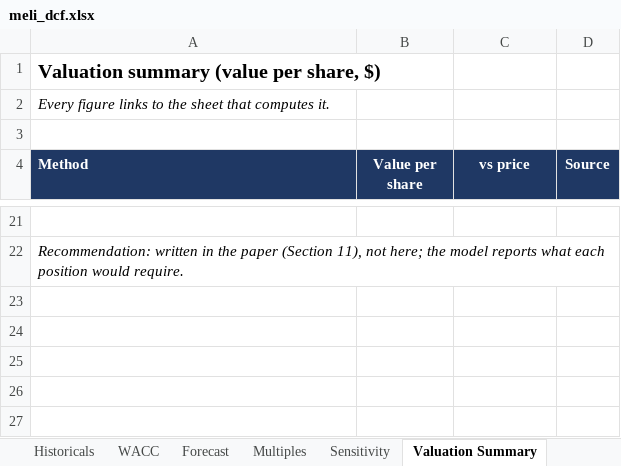
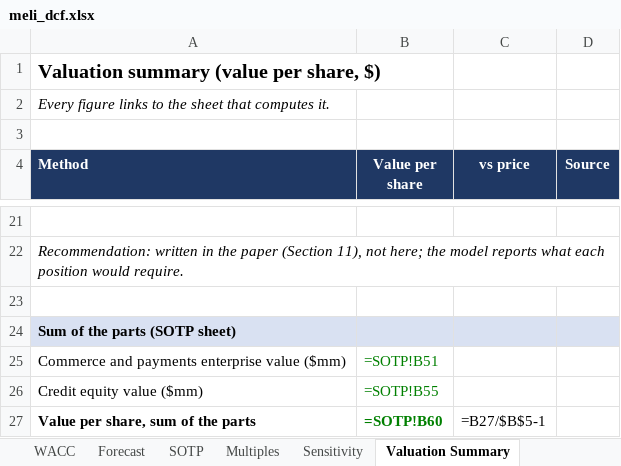
Before and after one commit to Fleri7/meli-risk-and-options, an Excel workbook: excel/meli_dcf.xlsx, sheet Valuation Summary, drawn as a sheet; only a part is shown, gaps mark what is left out; values as stored, in another font and other column widths than the file's, no borders; formulas without a stored value are shown as written; the diff names each change by its address in the sheet, - before the commit and + after, or states it on an @@ line.

```diff
--- a/excel/meli_dcf.xlsx (sheet Valuation Summary)
+++ b/excel/meli_dcf.xlsx (sheet Valuation Summary)
+sheet tab: SOTP
+row 23: (empty)
+row 24: Sum of the parts (SOTP sheet)
+row 25: Commerce and payments enterprise value ($mm) | =SOTP!B51
+row 26: Credit equity value ($mm) | =SOTP!B55
+row 27: Value per share, sum of the parts | =SOTP!B60 | =B27/$B$5-1
```
Also changed, not shown: sheet Historicals, sheet Inputs, sheet WACC, sheet README, sheet Multiples, 2 other files.
